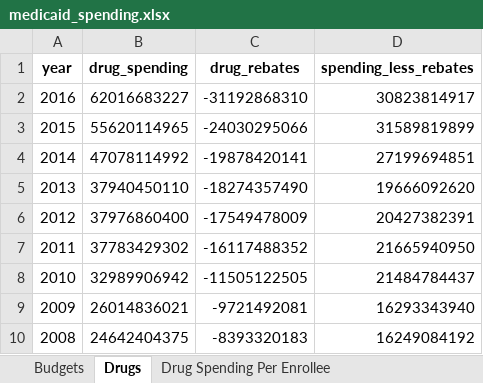
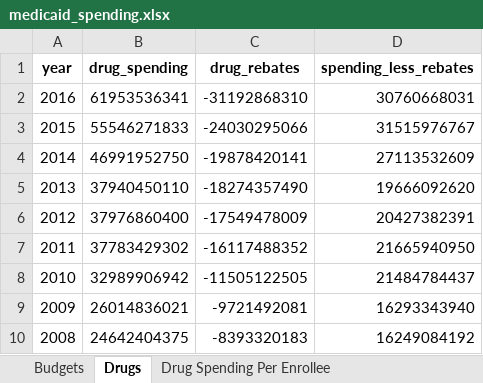
Before and after one commit to PublicI/medicaid-influence-analysis, an Excel workbook: data/medicaid_spending.xlsx, sheet Drugs, drawn as a sheet; values as stored, in another font and other column widths than the file's, no borders; the diff names each change by its address in the sheet, - before the commit and + after, or states it on an @@ line.

```diff
--- a/data/medicaid_spending.xlsx (sheet Drugs)
+++ b/data/medicaid_spending.xlsx (sheet Drugs)
-B2 (drug_spending): 62016683227
+B2 (drug_spending): 61953536341
-D2 (spending_less_rebates): 30823814917
+D2 (spending_less_rebates): 30760668031
-B3 (drug_spending): 55620114965
+B3 (drug_spending): 55546271833
-D3 (spending_less_rebates): 31589819899
+D3 (spending_less_rebates): 31515976767
-B4 (drug_spending): 47078114992
+B4 (drug_spending): 46991952750
-D4 (spending_less_rebates): 27199694851
+D4 (spending_less_rebates): 27113532609
```
Also changed, not shown: sheet Drug Spending Per Enrollee, sheet Budgets.
